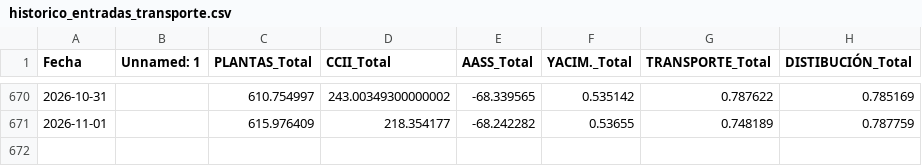
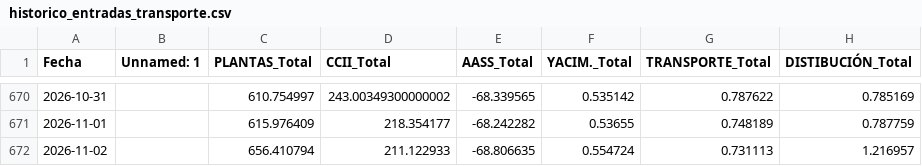
Before and after one commit to javiglejun/Entradas_gas, a CSV file: historico_entradas_transporte.csv, drawn as a sheet; only a part is shown, gaps mark what is left out; the diff names each change by its address in the sheet, - before the commit and + after, or states it on an @@ line.

```diff
--- a/historico_entradas_transporte.csv
+++ b/historico_entradas_transporte.csv
+row 672: 2026-11-02 |  | 656.410794 | 211.122933 | -68.806635 | 0.554724 | 0.731113 | 1.216957
```
